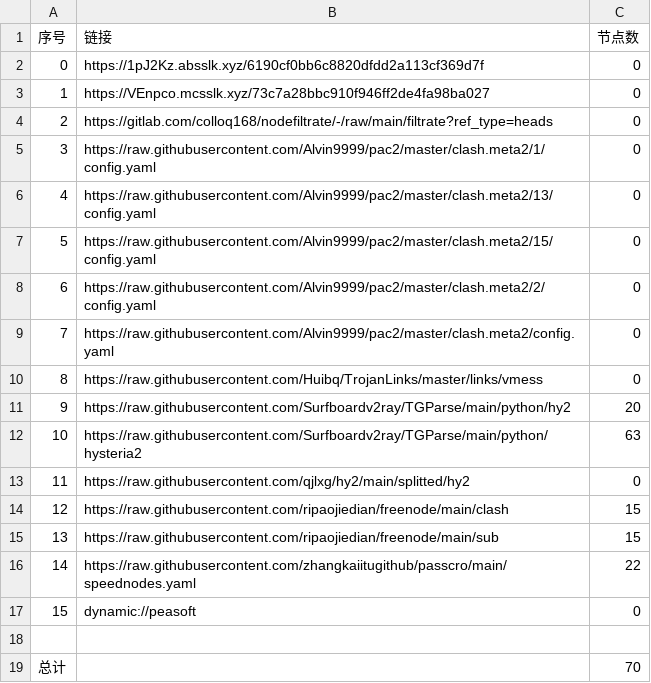
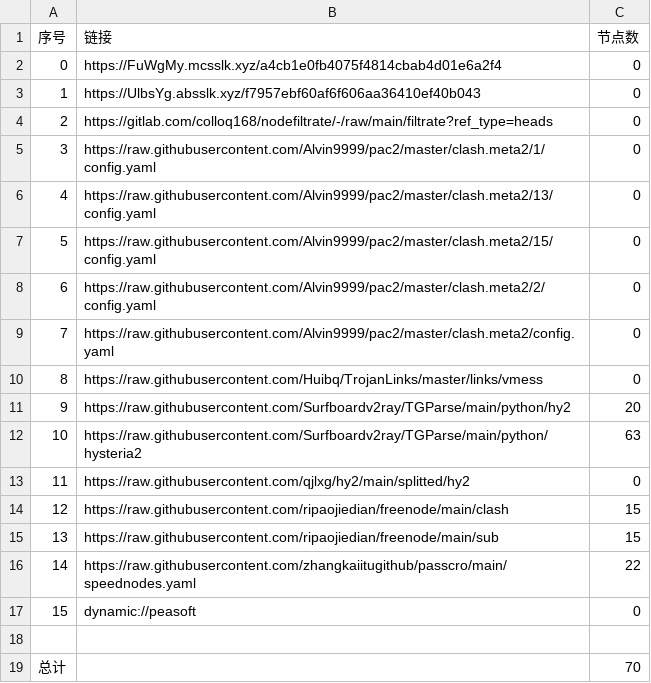
Before and after one commit to suanxidanian/AutoMergePublicNodes, a CSV file: list_result.csv, drawn as a sheet.

```diff
--- a/list_result.csv
+++ b/list_result.csv
@@ -1,4 +1,4 @@
 序号,链接,节点数
-0,https://1pJ2Kz.absslk.xyz/6190cf0bb6c8820dfdd2a113cf369d7f,0
-1,https://VEnpco.mcsslk.xyz/73c7a28bbc910f946ff2de4fa98ba027,0
+0,https://FuWgMy.mcsslk.xyz/a4cb1e0fb4075f4814cbab4d01e6a2f4,0
+1,https://UlbsYg.absslk.xyz/f7957ebf60af6f606aa36410ef40b043,0
 2,https://gitlab.com/colloq168/nodefiltrate/-/raw/main/filtrate?ref_type=heads,0
```
Also changed, not shown: 3 other files.
